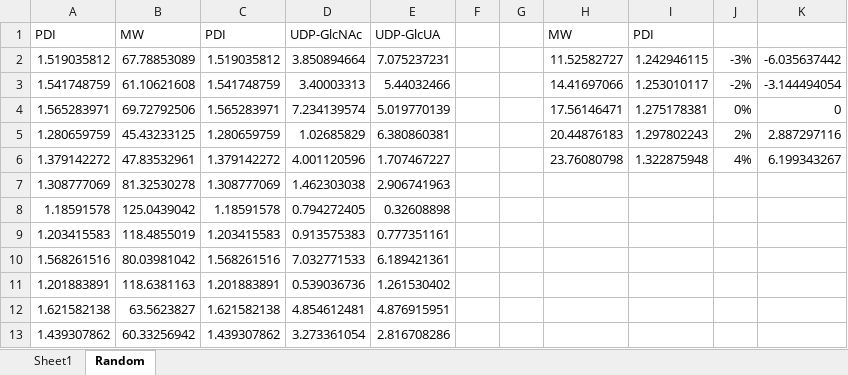
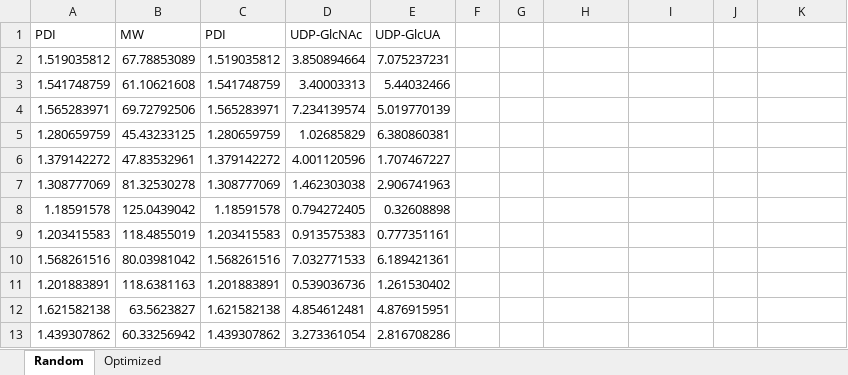
Before and after one commit to sb2cl/heparosan, an Excel workbook: scripts/for_plots/table.xlsx, sheet Random, drawn as a sheet; only a part is shown; values as stored, in another font and other column widths than the file's, no borders; charts and pictures not drawn; the diff names each change by its address in the sheet, - before the commit and + after, or states it on an @@ line.

```diff
--- a/scripts/for_plots/table.xlsx (sheet Random)
+++ b/scripts/for_plots/table.xlsx (sheet Random)
-sheet tab: Sheet1
+sheet tab: Optimized
@@ sheet tab order changed: Random | Optimized @@
-H1: MW
+H1: (empty)
-I1: PDI
+I1: (empty)
-H2: 11.52582727
+H2: (empty)
-I2: 1.242946115
+I2: (empty)
-J2: -3%
+J2: (empty)
-K2: -6.035637442
+K2: (empty)
-H3: 14.41697066
+H3: (empty)
-I3: 1.253010117
+I3: (empty)
-J3: -2%
+J3: (empty)
-K3: -3.144494054
+K3: (empty)
-H4: 17.56146471
+H4: (empty)
-I4: 1.275178381
+I4: (empty)
-J4: 0%
+J4: (empty)
-K4: 0
+K4: (empty)
-H5: 20.44876183
+H5: (empty)
-I5: 1.297802243
+I5: (empty)
-J5: 2%
+J5: (empty)
-K5: 2.887297116
+K5: (empty)
-H6: 23.76080798
+H6: (empty)
-I6: 1.322875948
+I6: (empty)
-J6: 4%
+J6: (empty)
-K6: 6.199343267
+K6: (empty)
```
Also changed, not shown: sheet Optimized, charts or pictures, 3 other files.
